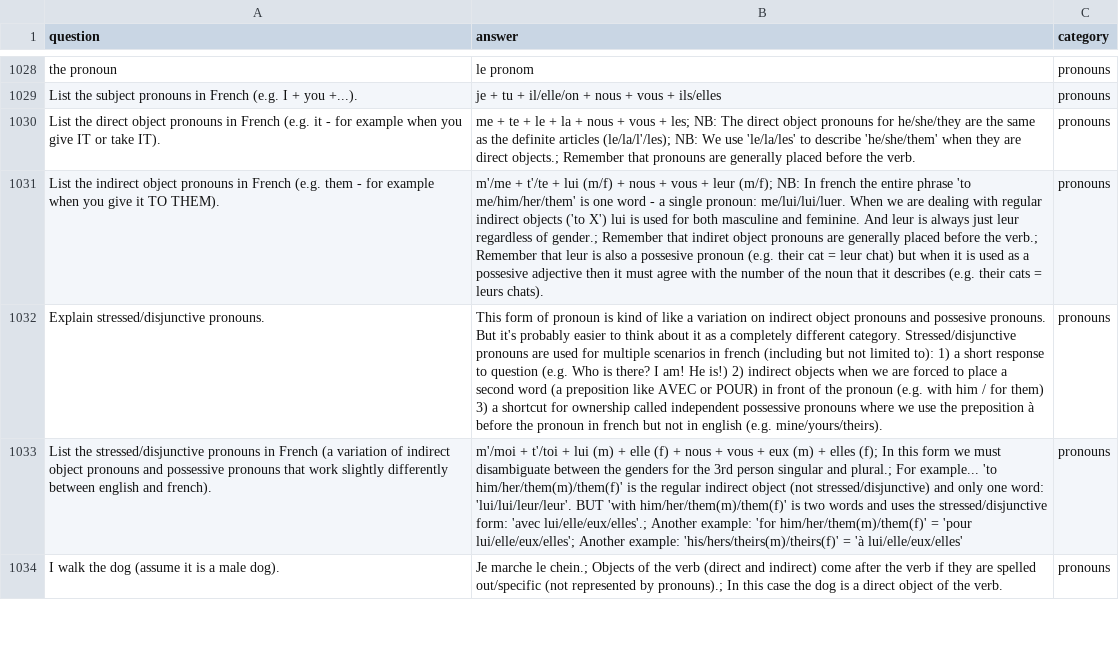
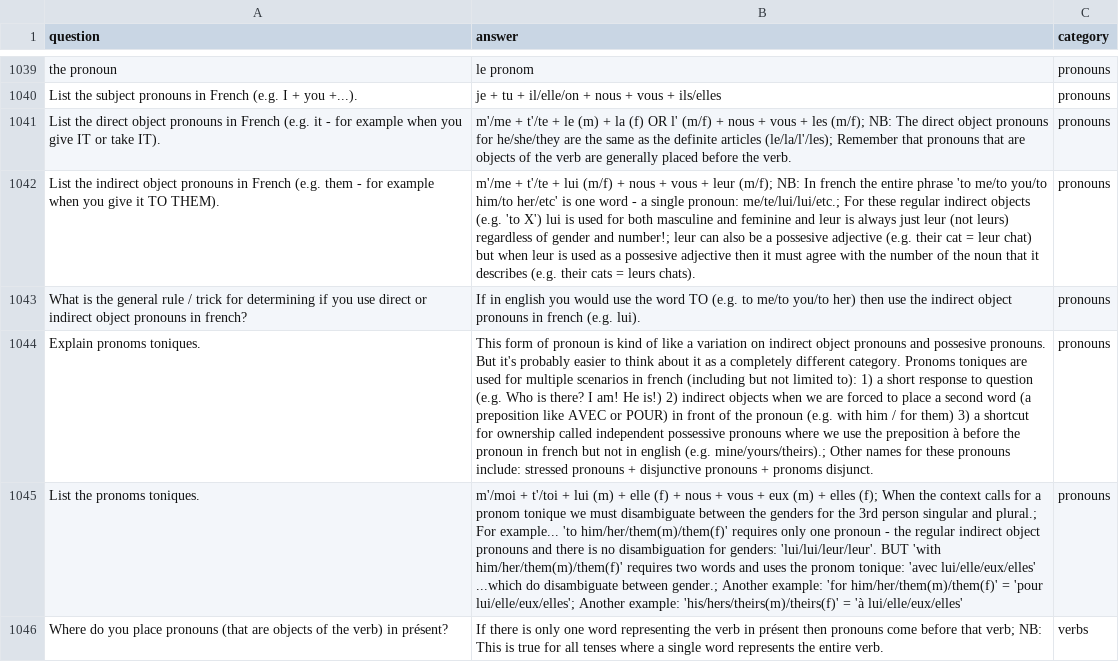
Before and after one commit to chrisbrickey/flashcards3, a CSV file: src/main/resources/static/csv/english_to_french.csv, drawn as a sheet; only a part is shown, gaps mark what is left out; the shorter side is filled out with more unchanged rows; addresses are those after the commit; the diff covers the shown part only; the diff names each change by its address in the sheet, - before the commit and + after, or states it on an @@ line.

Commit message:
Update french/english content 2023-02-06

```diff
--- a/src/main/resources/static/csv/english_to_french.csv
+++ b/src/main/resources/static/csv/english_to_french.csv
-B1041 (answer): me + te + le + la + nous + vous + les; NB: The direct object pronouns for he/she/they are the same as the definite articles (le/la/l'/les); NB: We use 'le/la/les' to describe 'he/she/them' when they are direct objects.; Remember that pronouns are generally…
+B1041 (answer): m'/me + t'/te + le (m) + la (f) OR l' (m/f) + nous + vous + les (m/f); NB: The direct object pronouns for he/she/they are the same as the definite articles (le/la/l'/les); Remember that pronouns that are objects of the verb are generally…
-B1042 (answer): …phrase 'to me/him/her/them' is one word - a single pronoun: me/lui/lui/luer. When we are dealing with regular indirect objects ('to X') lui is used for both masculine and feminine. And leur is always just leur regardless of gender.; Remember that indiret object pronouns are generally placed before the verb.; Remember that leur is also a possesive pronoun (e.g. their cat = leur chat) but when it is used…
+B1042 (answer): …phrase 'to me/to you/to him/to her/etc' is one word - a single pronoun: me/te/lui/lui/etc.; For these regular indirect objects (e.g. 'to X') lui is used for both masculine and feminine and leur is always just leur (not leurs) regardless of gender and number!; leur can also be a possesive adjective (e.g. their cat = leur chat) but when leur is used…
+row 1043: What is the general rule / trick for determining if you use direct or indirect object pronouns in french? | If in english you would use the word TO (e.g. to me/to you/to her) then use the indirect object pronouns in french (e.g. lui). | pronouns
-A1044 (question): Explain stressed/disjunctive pronouns.
+A1044 (question): Explain pronoms toniques.
-B1044 (answer): …different category. Stressed/disjunctive pronouns are used for multiple scenarios in french (including but not limited to): 1) a short response to question (e.g. Who is there? I am! He is!) 2) indirect objects when we are forced to place a second word (a preposition like AVEC or POUR) in front of the pronoun (e.g. with him / for them) 3) a shortcut for ownership called independent possessive pronouns where we use the preposition à before the pronoun in french but not in english (e.g. mine/yours/theirs).
+B1044 (answer): …different category. Pronoms toniques are used for multiple scenarios in french (including but not limited to): 1) a short response to question (e.g. Who is there? I am! He is!) 2) indirect objects when we are forced to place a second word (a preposition like AVEC or POUR) in front of the pronoun (e.g. with him / for them) 3) a shortcut for ownership called independent possessive pronouns where we use the preposition à before the pronoun in french but not in english (e.g. mine/yours/theirs).; Other names for these pronouns include: stressed pronouns + disjunctive pronouns + pronoms disjunct.
-A1045 (question): List the stressed/disjunctive pronouns in French (a variation of indirect object pronouns and possessive pronouns that work slightly differently between english and french).
+A1045 (question): List the pronoms toniques.
-B1045 (answer): …elles (f); In this form we must disambiguate between the genders for the 3rd person singular and plural.; For example... 'to him/her/them(m)/them(f)' is the regular indirect object (not stressed/disjunctive) and only one word: 'lui/lui/leur/leur'. BUT 'with him/her/them(m)/them(f)' is two words and uses the stressed/disjunctive form: 'avec lui/elle/eux/elles'.; Another example:…
+B1045 (answer): …elles (f); When the context calls for a pronom tonique we must disambiguate between the genders for the 3rd person singular and plural.; For example... 'to him/her/them(m)/them(f)' requires only one pronoun - the regular indirect object pronouns and there is no disambiguation for genders: 'lui/lui/leur/leur'. BUT 'with him/her/them(m)/them(f)' requires two words and uses the pronom tonique: 'avec lui/elle/eux/elles' ...which do disambiguate between gender.; Another example:…
+row 1046: Where do you place pronouns (that are objects of the verb) in présent? | If there is only one word representing the verb in présent then pronouns come before that verb; NB: This is true for all tenses where a single word represents the entire verb. | verbs
```
Also changed, not shown: 26 added rows, 3 removed rows, 2 moved rows and 36 edited cells elsewhere in this file.
